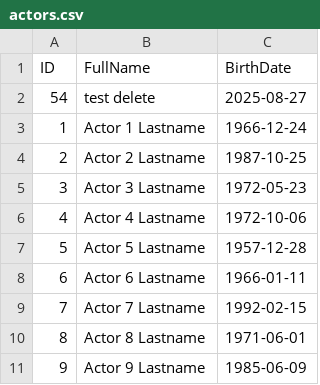
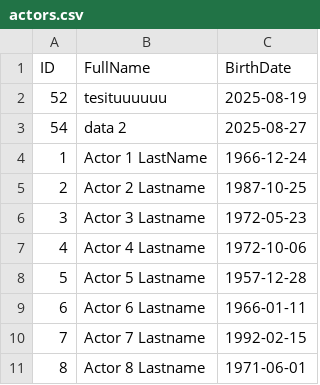
Before and after one commit to RadostinStAtanasov/Movie-Casting-Analyzer-Web-App, a CSV file: backend/data/actors.csv, drawn as a sheet; only a part is shown; the shorter side is filled out with more unchanged rows.

Commit message:
update for actors works

```diff
--- a/backend/data/actors.csv
+++ b/backend/data/actors.csv
@@ -1,4 +1,5 @@
 ID,FullName,BirthDate
-54,test delete,2025-08-27
-1,Actor 1 Lastname,1966-12-24
+52,tesituuuuuu,2025-08-19
+54,data 2,2025-08-27
+1,Actor 1 LastName,1966-12-24
 2,Actor 2 Lastname,1987-10-25
```
Also changed, not shown: 4 other files.
